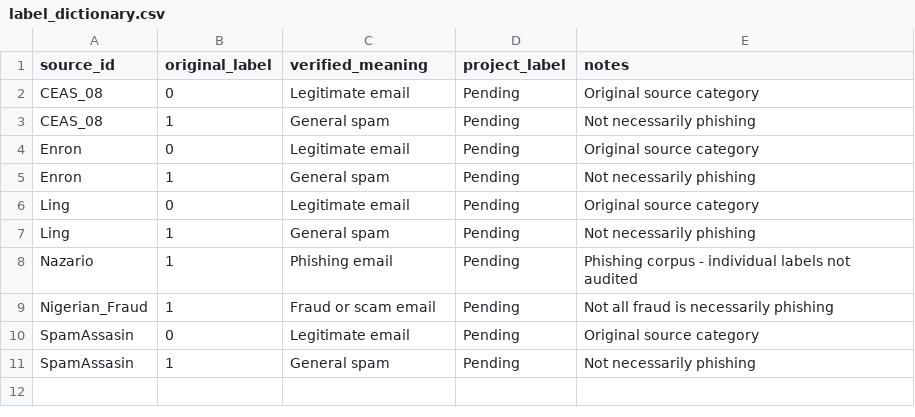
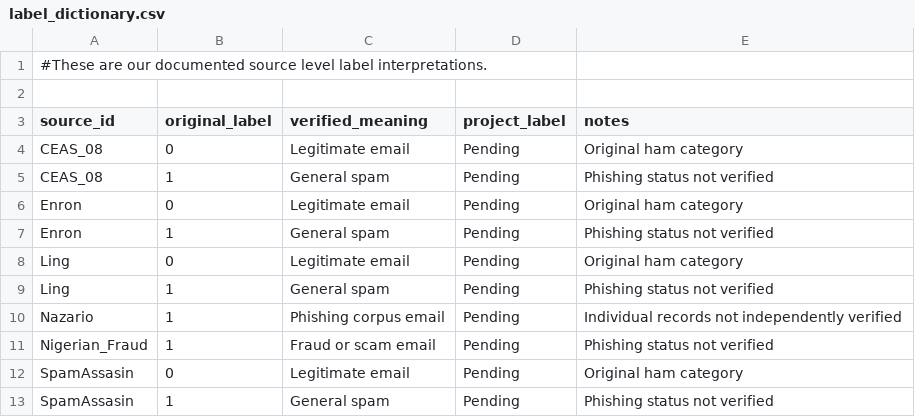
Before and after one commit to katherinestacyh/phishing-detection-generalization, a CSV file: docs/label_dictionary.csv, drawn as a sheet.

Commit message:
Deliverable 2 - Dataset Exploration, EDA, and Duplicate Analysis
Completed initial data exploration and preparation for Deliverable 2.

- Inspected and documented all six original email datasets.
- Analyzed missing values, labels, metadata, and date quality.
- Created three EDA visualizations and saved the results.
- Completed exact and normalized duplicate analysis.
- Revised the project focus from phishing to spam detection due to inconsistent source labels.
- Prepared the four-source spam dataset with 77,589 emails.
- Identified 542 extra duplicate copies and assigned duplicate group IDs.

Next: Complete text cleaning, near-duplicate analysis, and prepare for model training.

```diff
--- a/docs/label_dictionary.csv
+++ b/docs/label_dictionary.csv
@@ -1,11 +1,13 @@
+#These are our documented source level label interpretations.
+
 source_id,original_label,verified_meaning,project_label,notes
-CEAS_08,0,Legitimate email,Pending,Original source category
-CEAS_08,1,General spam,Pending,Not necessarily phishing
-Enron,0,Legitimate email,Pending,Original source category
-Enron,1,General spam,Pending,Not necessarily phishing
-Ling,0,Legitimate email,Pending,Original source category
-Ling,1,General spam,Pending,Not necessarily phishing
-Nazario,1,Phishing email,Pending,Phishing corpus - individual labels not audited
-Nigerian_Fraud,1,Fraud or scam email,Pending,Not all fraud is necessarily phishing
-SpamAssasin,0,Legitimate email,Pending,Original source category
-SpamAssasin,1,General spam,Pending,Not necessarily phishing
+CEAS_08,0,Legitimate email,Pending,Original ham category
+CEAS_08,1,General spam,Pending,Phishing status not verified
+Enron,0,Legitimate email,Pending,Original ham category
+Enron,1,General spam,Pending,Phishing status not verified
+Ling,0,Legitimate email,Pending,Original ham category
+Ling,1,General spam,Pending,Phishing status not verified
+Nazario,1,Phishing corpus email,Pending,Individual records not independently verified
+Nigerian_Fraud,1,Fraud or scam email,Pending,Phishing status not verified
+SpamAssasin,0,Legitimate email,Pending,Original ham category
+SpamAssasin,1,General spam,Pending,Phishing status not verified
```
Also changed, not shown: 21 other files.
